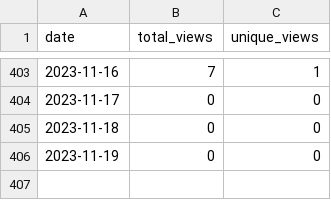
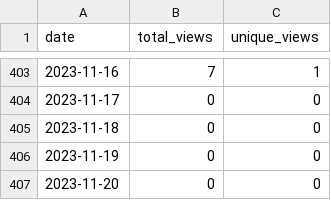
Before and after one commit to merrymitch/COMP4320, a CSV file: .traffic/views.csv, drawn as a sheet; only a part is shown, gaps mark what is left out.

```diff
--- a/.traffic/views.csv
+++ b/.traffic/views.csv
@@ -406 +406,2 @@ date,total_views,unique_views
 2023-11-19,0,0
+2023-11-20,0,0
```
Also changed, not shown: .traffic/clones.csv, 3 other files.
